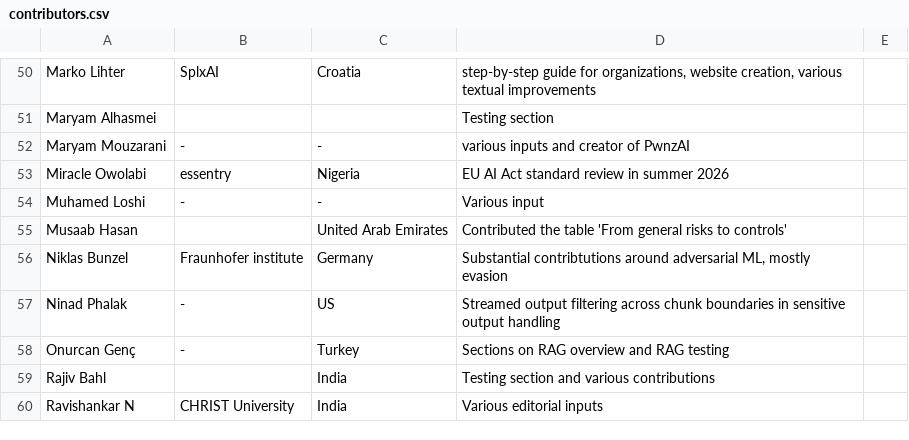
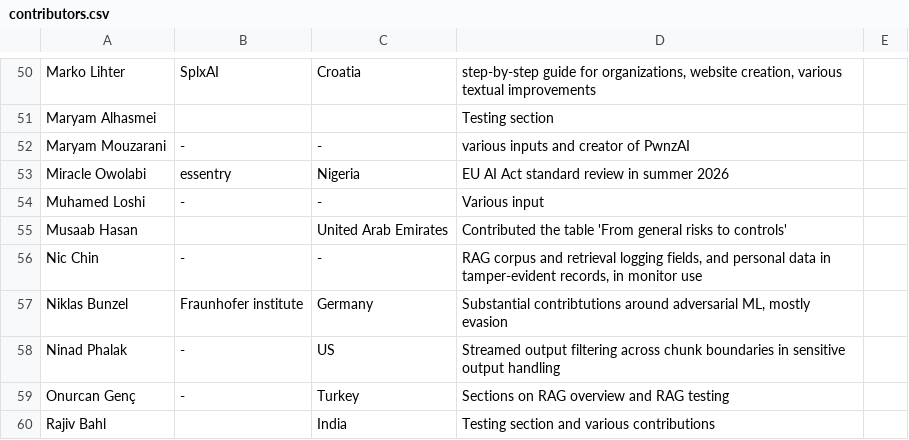
Before and after one commit to OWASP/www-project-ai-security-and-privacy-guide, a CSV file: content/ai_exchange/content/contributors.csv, drawn as a sheet; only a part is shown, gaps mark what is left out; the shorter side is filled out with more unchanged rows.

Commit message:
monitor-use: keep personal data out of tamper-evident records
Adds a fourth aspect to the tamper-evident logging list in #MONITOR USE:
sign a keyed hash of input and output, keep the content in an erasable
store, so a receipt still verifies after an erasure request. Links the
right to erasure in 6_privacy.md to it, and adds a contributors.csv row.

Follow-up to #228.

```diff
--- a/content/ai_exchange/content/contributors.csv
+++ b/content/ai_exchange/content/contributors.csv
@@ -55,2 +55,3 @@ Muhamed Loshi; -; -; Various input
 Musaab Hasan; ; United Arab Emirates; Contributed the table 'From general risks to controls'
+Nic Chin; -; -; RAG corpus and retrieval logging fields, and personal data in tamper-evident records, in monitor use
 Niklas Bunzel; Fraunhofer institute; Germany; Substantial contribtutions around adversarial ML, mostly evasion
```
Also changed, not shown: 2 other files.
